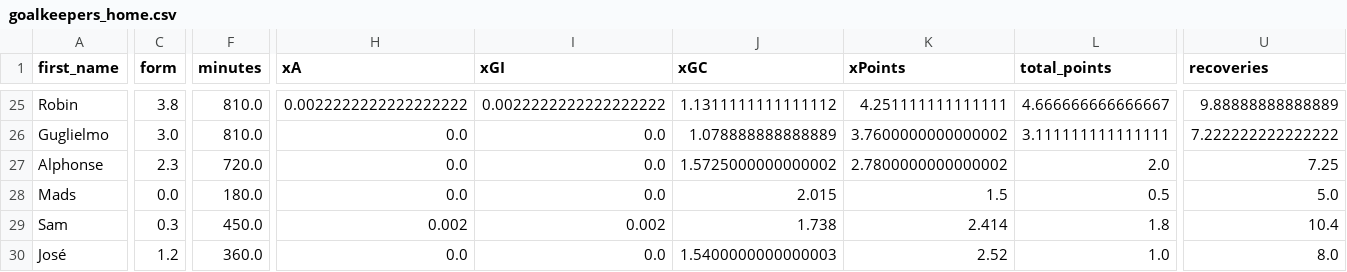
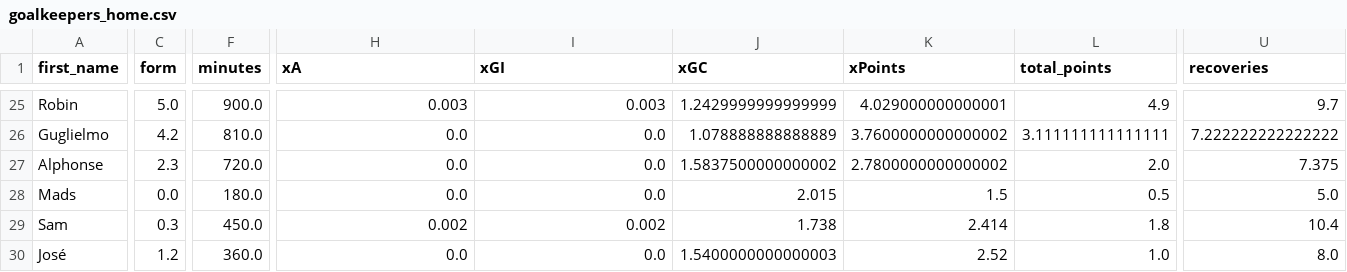
Before and after one commit to sarthakk88/FPL-Stats, a CSV file: data/goalkeepers_home.csv, drawn as a sheet; only a part is shown, gaps mark what is left out; the diff covers the shown part only; the diff names each change by its address in the sheet, - before the commit and + after, or states it on an @@ line.

```diff
--- a/data/goalkeepers_home.csv
+++ b/data/goalkeepers_home.csv
-C25 (form): 3.8
+C25 (form): 5.0
-F25 (minutes): 810.0
+F25 (minutes): 900.0
-H25 (xA): 0.0022222222222222222
+H25 (xA): 0.003
-I25 (xGI): 0.0022222222222222222
+I25 (xGI): 0.003
-J25 (xGC): 1.1311111111111112
+J25 (xGC): 1.2429999999999999
-K25 (xPoints): 4.251111111111111
+K25 (xPoints): 4.029000000000001
-L25 (total_points): 4.666666666666667
+L25 (total_points): 4.9
-U25 (recoveries): 9.88888888888889
+U25 (recoveries): 9.7
-C26 (form): 3.0
+C26 (form): 4.2
-J27 (xGC): 1.5725000000000002
+J27 (xGC): 1.5837500000000002
-U27 (recoveries): 7.25
+U27 (recoveries): 7.375
```
Also changed, not shown: 59 edited cells elsewhere in this file, data/defenders_all.csv, data/defenders_away.csv, 21 other files.
